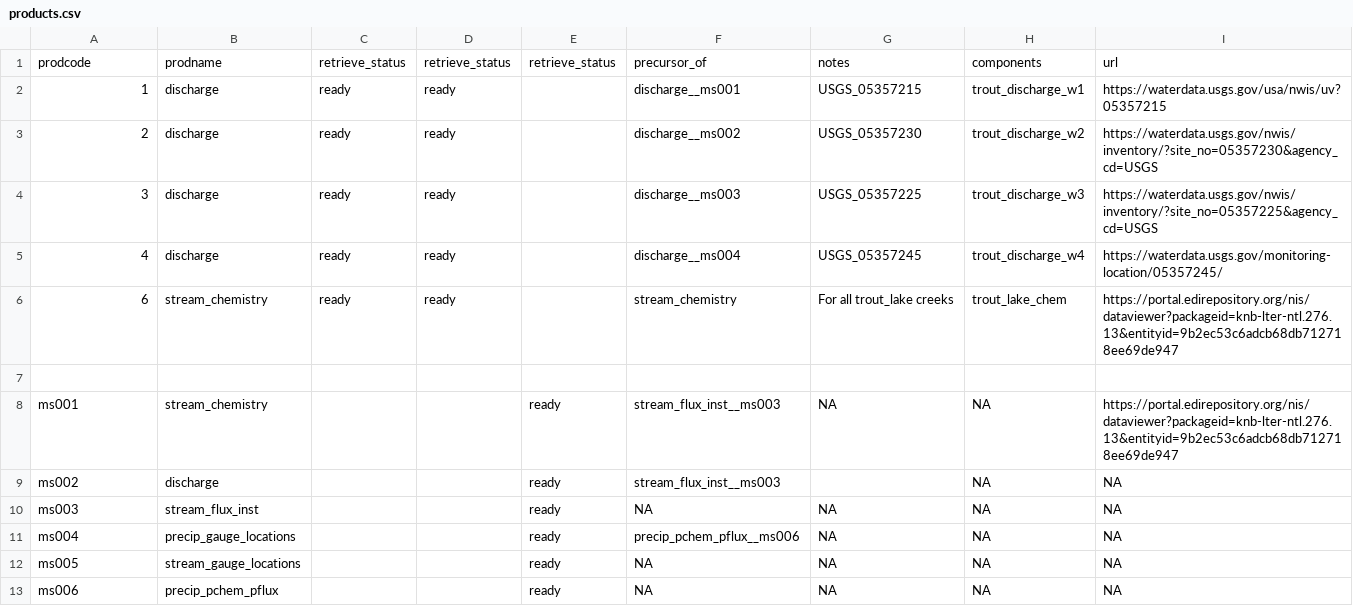
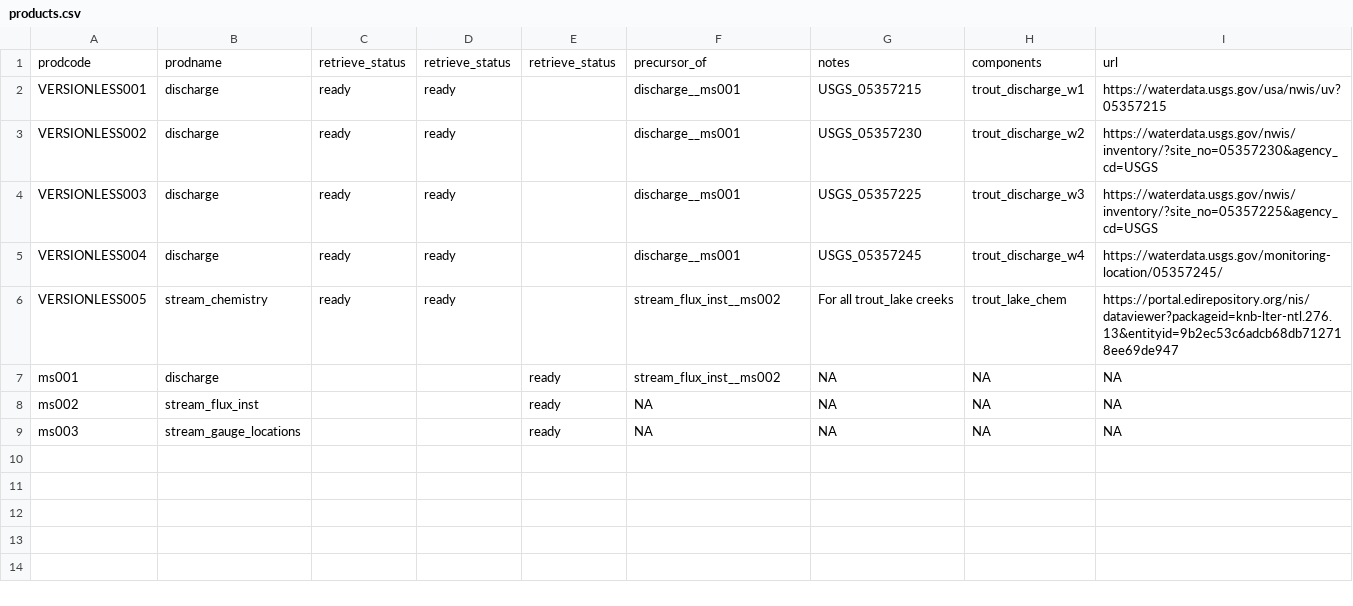
Before and after one commit to MacroSHEDS/data_processing, a CSV file: src/webb/trout_lake/products.csv, drawn as a sheet.

```diff
--- a/src/webb/trout_lake/products.csv
+++ b/src/webb/trout_lake/products.csv
@@ -1,13 +1,9 @@
 prodcode,prodname,retrieve_status,retrieve_status,retrieve_status,precursor_of,notes,components,url
-1,discharge,ready,ready,,discharge__ms001,USGS_05357215,trout_discharge_w1,https://waterdata.usgs.gov/usa/nwis/uv?05357215
-2,discharge,ready,ready,,discharge__ms002,USGS_05357230,trout_discharge_w2,https://waterdata.usgs.gov/nwis/inventory/?site_no=05357230&agency_cd=USGS
-3,discharge,ready,ready,,discharge__ms003,USGS_05357225,trout_discharge_w3,https://waterdata.usgs.gov/nwis/inventory/?site_no=05357225&agency_cd=USGS
-4,discharge,ready,ready,,discharge__ms004,USGS_05357245,trout_discharge_w4,https://waterdata.usgs.gov/monitoring-location/05357245/
-6,stream_chemistry,ready,ready,,stream_chemistry,For all trout_lake creeks,trout_lake_chem,https://portal.edirepository.org/nis/dataviewer?packageid=knb-lter-ntl.276.13&entityid=9b2ec53c6adcb68db712718ee69de947
-,,,,,,,,
-ms001,stream_chemistry,,,ready,stream_flux_inst__ms003,NA,NA,https://portal.edirepository.org/nis/dataviewer?packageid=knb-lter-ntl.276.13&entityid=9b2ec53c6adcb68db712718ee69de947
-ms002,discharge,,,ready,stream_flux_inst__ms003,,NA,NA
-ms003,stream_flux_inst,,,ready,NA,NA,NA,NA
-ms004,precip_gauge_locations,,,ready,precip_pchem_pflux__ms006,NA,NA,NA
-ms005,stream_gauge_locations,,,ready,NA,NA,NA,NA
-ms006,precip_pchem_pflux,,,ready,NA,NA,NA,NA
+VERSIONLESS001,discharge,ready,ready,,discharge__ms001,USGS_05357215,trout_discharge_w1,https://waterdata.usgs.gov/usa/nwis/uv?05357215
+VERSIONLESS002,discharge,ready,ready,,discharge__ms001,USGS_05357230,trout_discharge_w2,https://waterdata.usgs.gov/nwis/inventory/?site_no=05357230&agency_cd=USGS
+VERSIONLESS003,discharge,ready,ready,,discharge__ms001,USGS_05357225,trout_discharge_w3,https://waterdata.usgs.gov/nwis/inventory/?site_no=05357225&agency_cd=USGS
+VERSIONLESS004,discharge,ready,ready,,discharge__ms001,USGS_05357245,trout_discharge_w4,https://waterdata.usgs.gov/monitoring-location/05357245/
+VERSIONLESS005,stream_chemistry,ready,ready,,stream_flux_inst__ms002,For all trout_lake creeks,trout_lake_chem,https://portal.edirepository.org/nis/dataviewer?packageid=knb-lter-ntl.276.13&entityid=9b2ec53c6adcb68db712718ee69de947
+ms001,discharge,,,ready,stream_flux_inst__ms002,NA,NA,NA
+ms002,stream_flux_inst,,,ready,NA,NA,NA,NA
+ms003,stream_gauge_locations,,,ready,NA,NA,NA,NA
```
Also changed, not shown: 4 other files.
